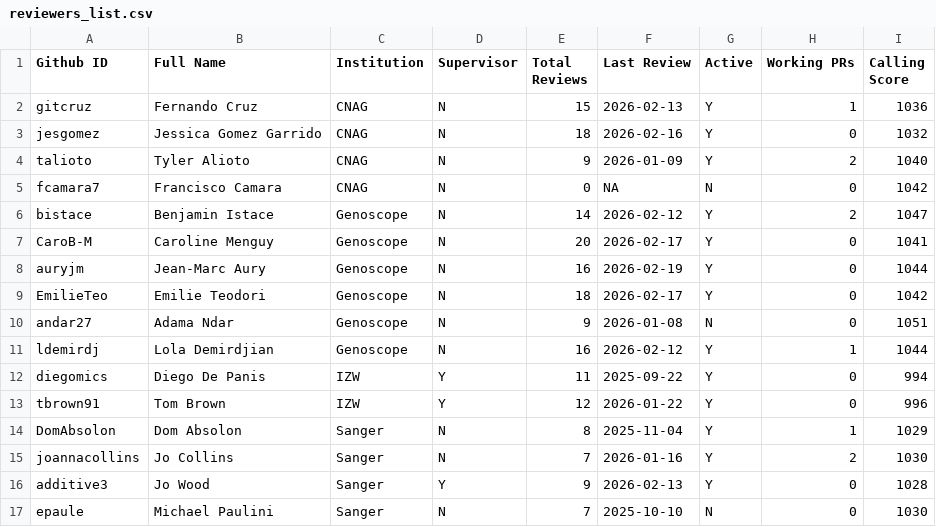
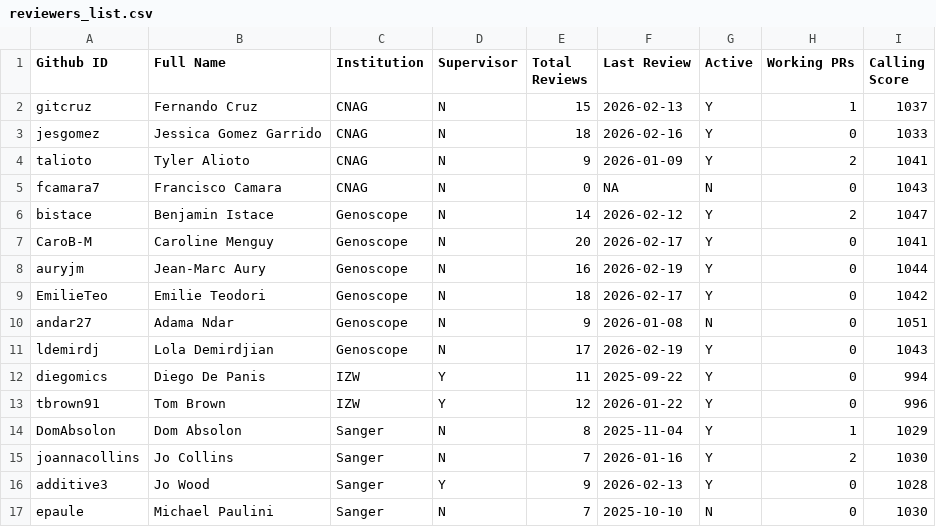
Before and after one commit to ERGA-consortium/EARs, a CSV file: rev/reviewers_list.csv, drawn as a sheet; only a part is shown.

```diff
--- a/rev/reviewers_list.csv
+++ b/rev/reviewers_list.csv
@@ -1,6 +1,6 @@
 Github ID,Full Name,Institution,Supervisor,Total Reviews,Last Review,Active,Working PRs,Calling Score
-gitcruz,Fernando Cruz,CNAG,N,15,2026-02-13,Y,1,1036
-jesgomez,Jessica Gomez Garrido,CNAG,N,18,2026-02-16,Y,0,1032
-talioto,Tyler Alioto,CNAG,N,9,2026-01-09,Y,2,1040
-fcamara7,Francisco Camara,CNAG,N,0,NA,N,0,1042
+gitcruz,Fernando Cruz,CNAG,N,15,2026-02-13,Y,1,1037
+jesgomez,Jessica Gomez Garrido,CNAG,N,18,2026-02-16,Y,0,1033
+talioto,Tyler Alioto,CNAG,N,9,2026-01-09,Y,2,1041
+fcamara7,Francisco Camara,CNAG,N,0,NA,N,0,1043
 bistace,Benjamin Istace,Genoscope,N,14,2026-02-12,Y,2,1047
@@ -10,3 +10,3 @@ EmilieTeo,Emilie Teodori,Genoscope,N,18,2026-02-17,Y,0,1042
 andar27,Adama Ndar,Genoscope,N,9,2026-01-08,N,0,1051
-ldemirdj,Lola Demirdjian,Genoscope,N,16,2026-02-12,Y,1,1044
+ldemirdj,Lola Demirdjian,Genoscope,N,17,2026-02-19,Y,0,1043
 diegomics,Diego De Panis,IZW,Y,11,2025-09-22,Y,0,994
```
